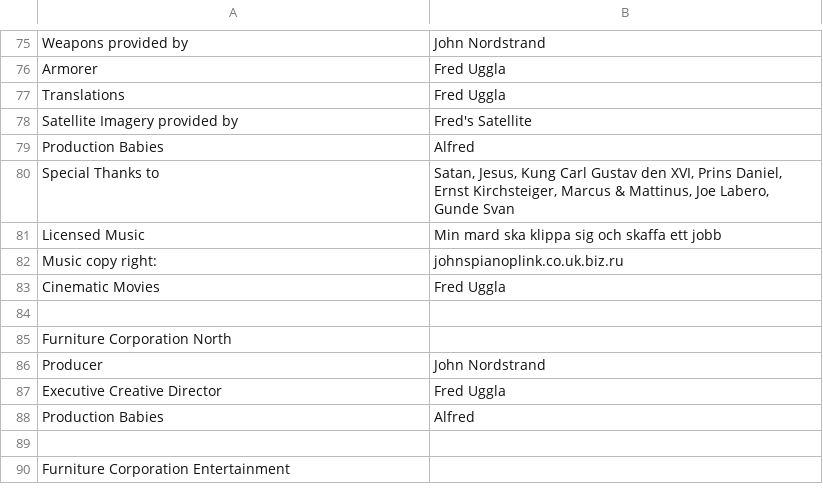
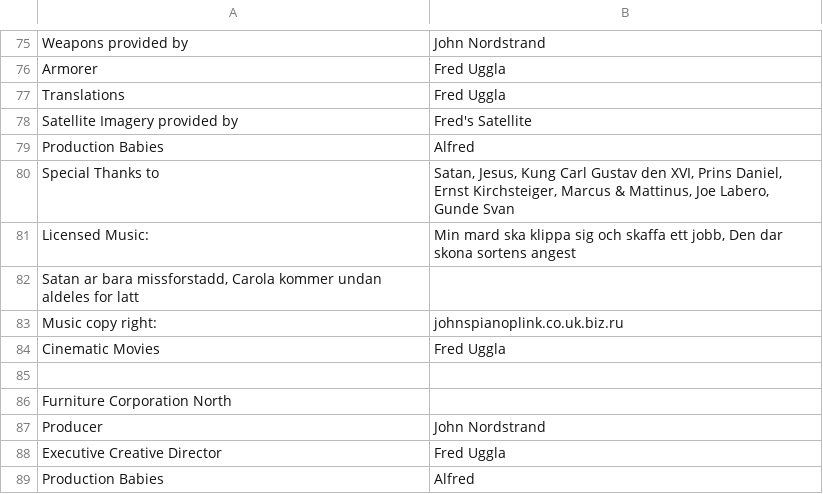
Before and after one commit to fuggla/fc-aqua-fish, a CSV file: credits.csv, drawn as a sheet; only a part is shown, gaps mark what is left out; the shorter side is filled out with more unchanged rows.

Commit message:
La in alla låttitlar i credits

```diff
--- a/credits.csv
+++ b/credits.csv
@@ -80,3 +80,4 @@ Production Babies;Alfred
 Special Thanks to ;Satan, Jesus, Kung Carl Gustav den XVI, Prins Daniel, Ernst Kirchsteiger, Marcus & Mattinus, Joe Labero, Gunde Svan
-Licensed Music; Min mard ska klippa sig och skaffa ett jobb
+Licensed Music:;Min mard ska klippa sig och skaffa ett jobb, Den dar skona sortens angest
+Satan ar bara missforstadd, Carola kommer undan aldeles for latt;
 Music copy right:;johnspianoplink.co.uk.biz.ru
```
